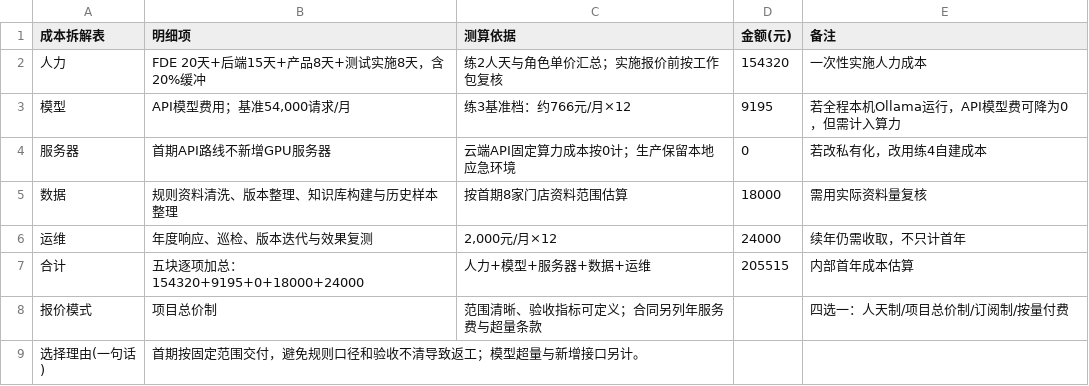
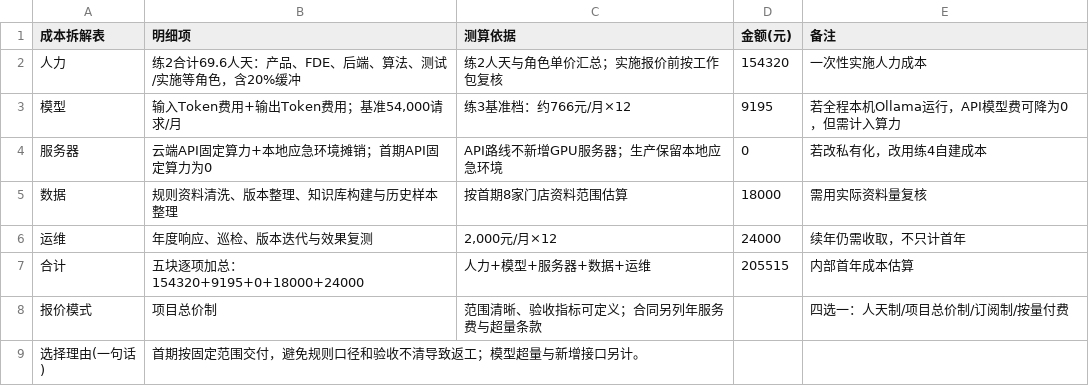
Before and after one commit to yu-elklu02/open-source-homework, a CSV file: docs/报价与ROI/练1-成本拆解表-已填写.csv, drawn as a sheet.

```diff
--- a/docs/报价与ROI/练1-成本拆解表-已填写.csv
+++ b/docs/报价与ROI/练1-成本拆解表-已填写.csv
@@ -1,5 +1,5 @@
 成本拆解表,明细项,测算依据,金额(元),备注
-人力,FDE 20天+后端15天+产品8天+测试实施8天，含20%缓冲,练2人天与角色单价汇总；实施报价前按工作包复核,154320,一次性实施人力成本
-模型,"API模型费用；基准54,000请求/月",练3基准档：约766元/月×12,9195,若全程本机Ollama运行，API模型费可降为0，但需计入算力
-服务器,首期API路线不新增GPU服务器,云端API固定算力成本按0计；生产保留本地应急环境,0,若改私有化，改用练4自建成本
+人力,练2合计69.6人天：产品、FDE、后端、算法、测试/实施等角色，含20%缓冲,练2人天与角色单价汇总；实施报价前按工作包复核,154320,一次性实施人力成本
+模型,"输入Token费用+输出Token费用；基准54,000请求/月",练3基准档：约766元/月×12,9195,若全程本机Ollama运行，API模型费可降为0，但需计入算力
+服务器,云端API固定算力+本地应急环境摊销；首期API固定算力为0,API路线不新增GPU服务器；生产保留本地应急环境,0,若改私有化，改用练4自建成本
 数据,规则资料清洗、版本整理、知识库构建与历史样本整理,按首期8家门店资料范围估算,18000,需用实际资料量复核
```
Also changed, not shown: docs/报价与ROI/练2-人天估算与单价表-已填写.csv, docs/报价与ROI/练3-Token月成本测算表-已填写.csv, 2 other files.
